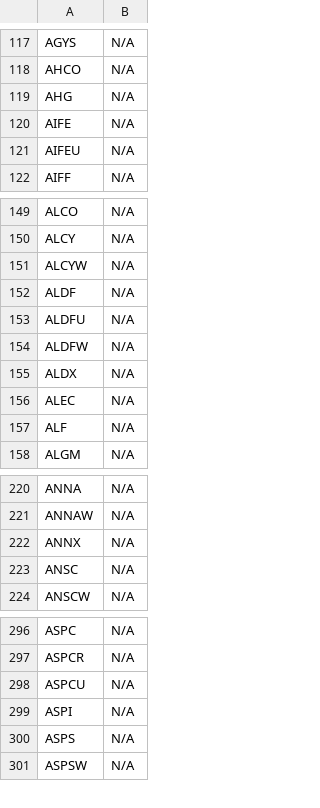
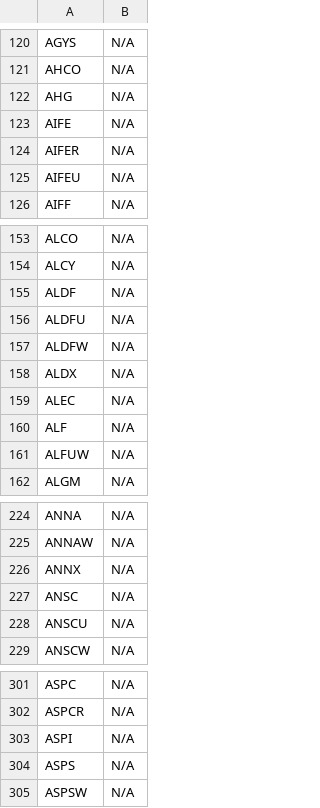
Before and after one commit to JNewman-cell/StockProjects, a CSV file: StockTickers/nasdaq_tickers_cleaned.csv, drawn as a sheet; only a part is shown, gaps mark what is left out; the diff covers the shown part only.

```diff
--- a/StockTickers/nasdaq_tickers_cleaned.csv
+++ b/StockTickers/nasdaq_tickers_cleaned.csv
@@ -120,2 +123,3 @@ AHG,N/A
 AIFE,N/A
+AIFER,N/A
 AIFEU,N/A
@@ -150,3 +154,2 @@ ALCO,N/A
 ALCY,N/A
-ALCYW,N/A
 ALDF,N/A
@@ -157,2 +160,3 @@ ALEC,N/A
 ALF,N/A
+ALFUW,N/A
 ALGM,N/A
@@ -223,2 +227,3 @@ ANNX,N/A
 ANSC,N/A
+ANSCU,N/A
 ANSCW,N/A
@@ -297,3 +302,2 @@ ASPC,N/A
 ASPCR,N/A
-ASPCU,N/A
 ASPI,N/A
```
Also changed, not shown: 35 added rows, 27 removed rows and 2 edited cells elsewhere in this file, StockTickers/nyse_tickers_cleaned.csv.
